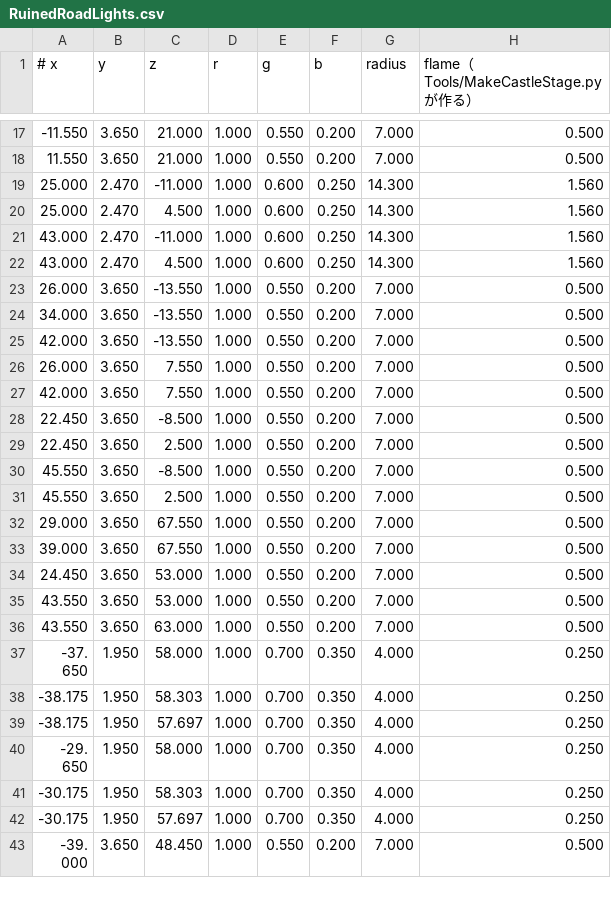
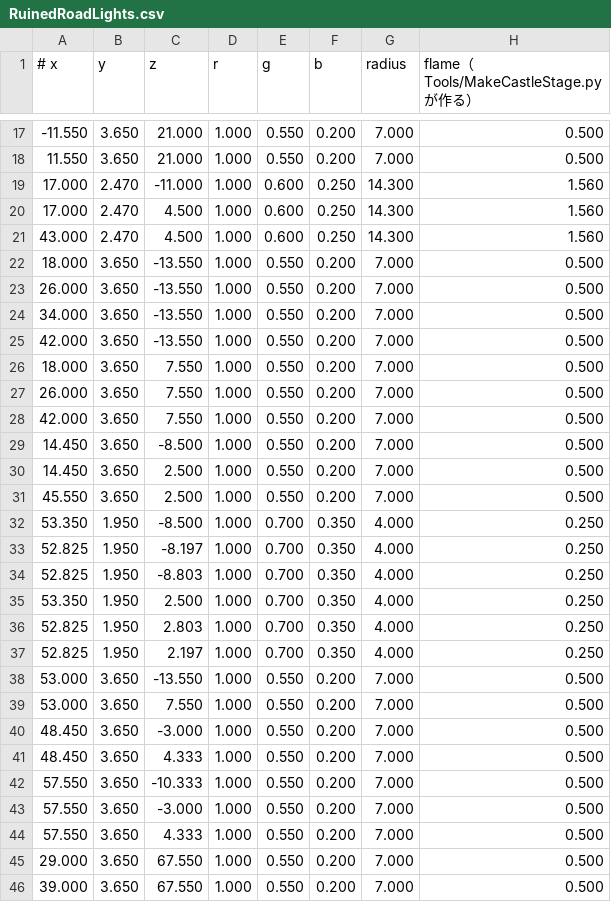
Before and after one commit to kd1388588/_Game3D, a CSV file: Asset/Models/GameObject/Stage/RuinedRoad/RuinedRoadLights.csv, drawn as a sheet; only a part is shown, gaps mark what is left out; the shorter side is filled out with more unchanged rows.

```diff
--- a/Asset/Models/GameObject/Stage/RuinedRoad/RuinedRoadLights.csv
+++ b/Asset/Models/GameObject/Stage/RuinedRoad/RuinedRoadLights.csv
@@ -18,6 +18,6 @@
 11.550,3.650,21.000,1.000,0.550,0.200,7.000,0.500
-25.000,2.470,-11.000,1.000,0.600,0.250,14.300,1.560
-25.000,2.470,4.500,1.000,0.600,0.250,14.300,1.560
-43.000,2.470,-11.000,1.000,0.600,0.250,14.300,1.560
+17.000,2.470,-11.000,1.000,0.600,0.250,14.300,1.560
+17.000,2.470,4.500,1.000,0.600,0.250,14.300,1.560
 43.000,2.470,4.500,1.000,0.600,0.250,14.300,1.560
+18.000,3.650,-13.550,1.000,0.550,0.200,7.000,0.500
 26.000,3.650,-13.550,1.000,0.550,0.200,7.000,0.500
@@ -25,8 +25,21 @@
 42.000,3.650,-13.550,1.000,0.550,0.200,7.000,0.500
+18.000,3.650,7.550,1.000,0.550,0.200,7.000,0.500
 26.000,3.650,7.550,1.000,0.550,0.200,7.000,0.500
 42.000,3.650,7.550,1.000,0.550,0.200,7.000,0.500
-22.450,3.650,-8.500,1.000,0.550,0.200,7.000,0.500
-22.450,3.650,2.500,1.000,0.550,0.200,7.000,0.500
-45.550,3.650,-8.500,1.000,0.550,0.200,7.000,0.500
+14.450,3.650,-8.500,1.000,0.550,0.200,7.000,0.500
+14.450,3.650,2.500,1.000,0.550,0.200,7.000,0.500
 45.550,3.650,2.500,1.000,0.550,0.200,7.000,0.500
+53.350,1.950,-8.500,1.000,0.700,0.350,4.000,0.250
+52.825,1.950,-8.197,1.000,0.700,0.350,4.000,0.250
+52.825,1.950,-8.803,1.000,0.700,0.350,4.000,0.250
+53.350,1.950,2.500,1.000,0.700,0.350,4.000,0.250
+52.825,1.950,2.803,1.000,0.700,0.350,4.000,0.250
+52.825,1.950,2.197,1.000,0.700,0.350,4.000,0.250
+53.000,3.650,-13.550,1.000,0.550,0.200,7.000,0.500
+53.000,3.650,7.550,1.000,0.550,0.200,7.000,0.500
+48.450,3.650,-3.000,1.000,0.550,0.200,7.000,0.500
+48.450,3.650,4.333,1.000,0.550,0.200,7.000,0.500
+57.550,3.650,-10.333,1.000,0.550,0.200,7.000,0.500
+57.550,3.650,-3.000,1.000,0.550,0.200,7.000,0.500
+57.550,3.650,4.333,1.000,0.550,0.200,7.000,0.500
 29.000,3.650,67.550,1.000,0.550,0.200,7.000,0.500
```
Also changed, not shown: 12 other files.
